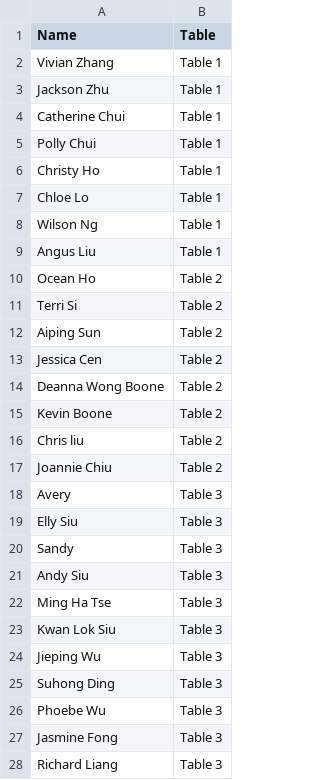
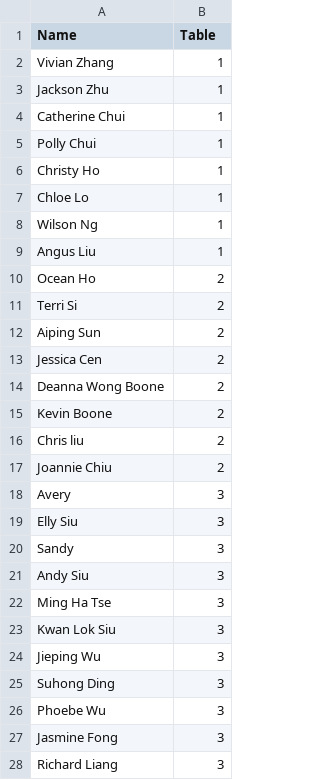
Before and after one commit to PakLikSiu/Wedding-seating-chart, a CSV file: guests.csv, drawn as a sheet; only a part is shown; the diff covers the shown part only.

Commit message:
Update guests.csv

```diff
--- a/guests.csv
+++ b/guests.csv
@@ -1,28 +1,28 @@
 Name,Table
-Vivian Zhang,Table 1
-Jackson Zhu,Table 1
-Catherine Chui,Table 1
-Polly Chui,Table 1
-Christy Ho,Table 1
-Chloe Lo,Table 1
-Wilson Ng,Table 1
-Angus Liu,Table 1
-Ocean Ho,Table 2
-Terri Si,Table 2
-Aiping Sun,Table 2
-Jessica Cen,Table 2
-Deanna Wong Boone,Table 2
-Kevin Boone,Table 2
-Chris liu,Table 2
-Joannie Chiu,Table 2
-Avery,Table 3
-Elly Siu,Table 3
-Sandy,Table 3
-Andy Siu,Table 3
-Ming Ha Tse,Table 3
-Kwan Lok Siu,Table 3
-Jieping Wu,Table 3
-Suhong Ding,Table 3
-Phoebe Wu,Table 3
-Jasmine Fong,Table 3
-Richard Liang,Table 3
+Vivian Zhang,1
+Jackson Zhu,1
+Catherine Chui,1
+Polly Chui,1
+Christy Ho,1
+Chloe Lo,1
+Wilson Ng,1
+Angus Liu,1
+Ocean Ho,2
+Terri Si,2
+Aiping Sun,2
+Jessica Cen,2
+Deanna Wong Boone,2
+Kevin Boone,2
+Chris liu,2
+Joannie Chiu,2
+Avery,3
+Elly Siu,3
+Sandy,3
+Andy Siu,3
+Ming Ha Tse,3
+Kwan Lok Siu,3
+Jieping Wu,3
+Suhong Ding,3
+Phoebe Wu,3
+Jasmine Fong,3
+Richard Liang,3
```
Also changed, not shown: 1 added row, 1 removed row and 138 edited cells elsewhere in this file.
